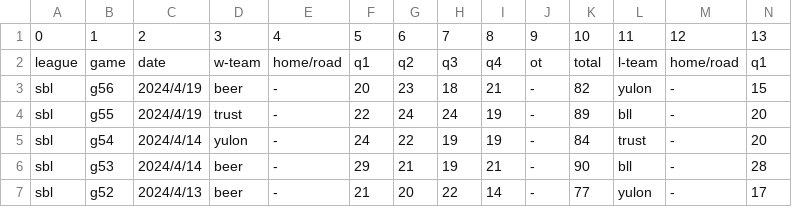
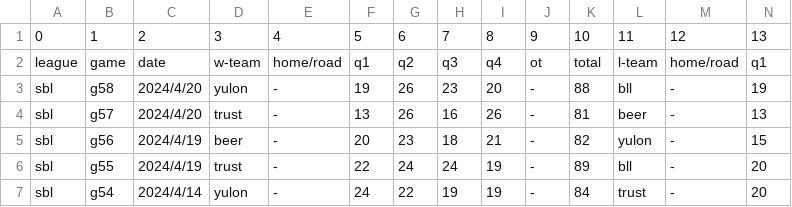
Before and after one commit to SamBasketballTW/sambball, a CSV file: data/standings-sbl.csv, drawn as a sheet; only a part is shown; the shorter side is filled out with more unchanged rows; rows hold the shown columns only; the diff names each change by its address in the sheet, - before the commit and + after, or states it on an @@ line.

```diff
--- a/data/standings-sbl.csv
+++ b/data/standings-sbl.csv
+row 3: sbl | g58 | 2024/4/20 | yulon | - | 19 | 26 | 23 | 20 | - | 88 | bll | - | 19
+row 4: sbl | g57 | 2024/4/20 | trust | - | 13 | 26 | 16 | 26 | - | 81 | beer | - | 13
```
Also changed, not shown: data/standings-plg.csv, data/standings-t1.csv, 14 other files.
